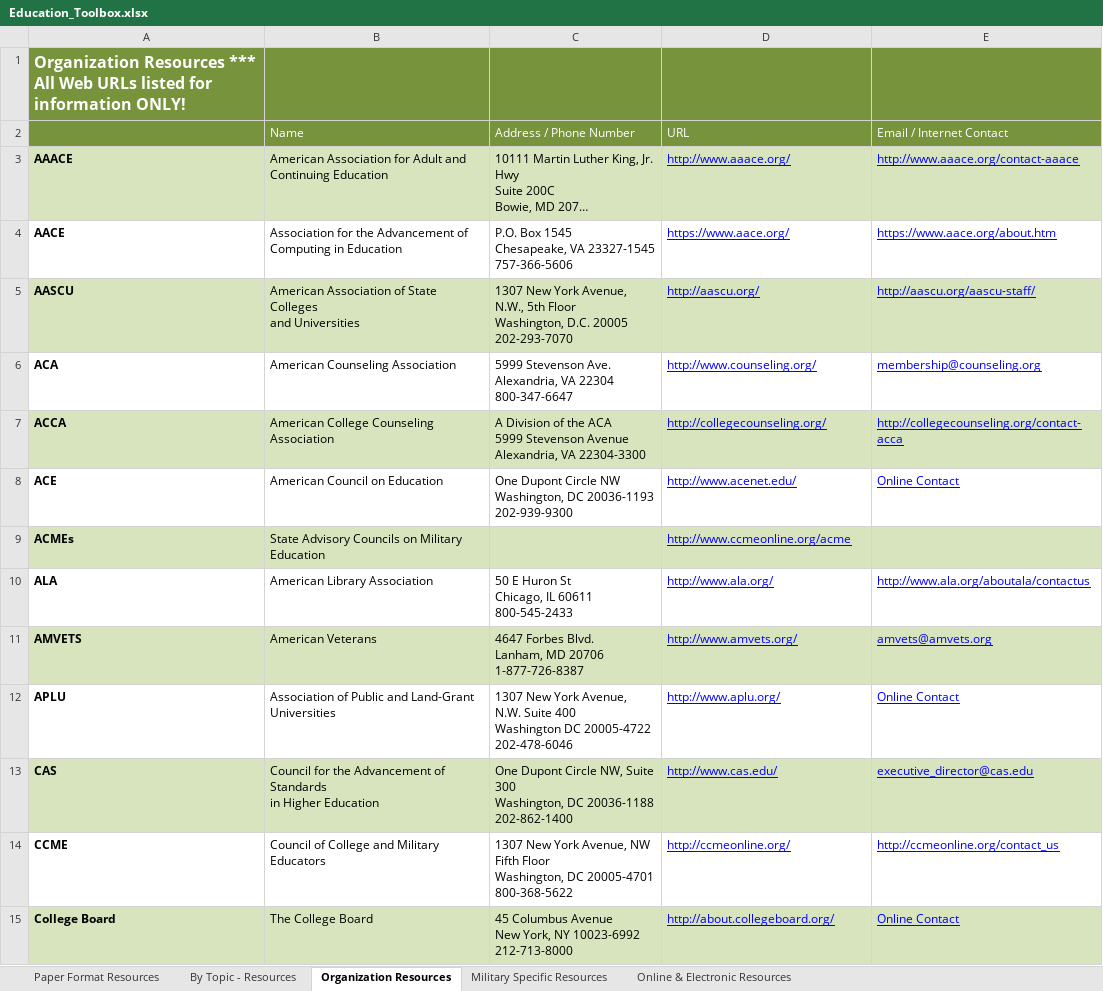
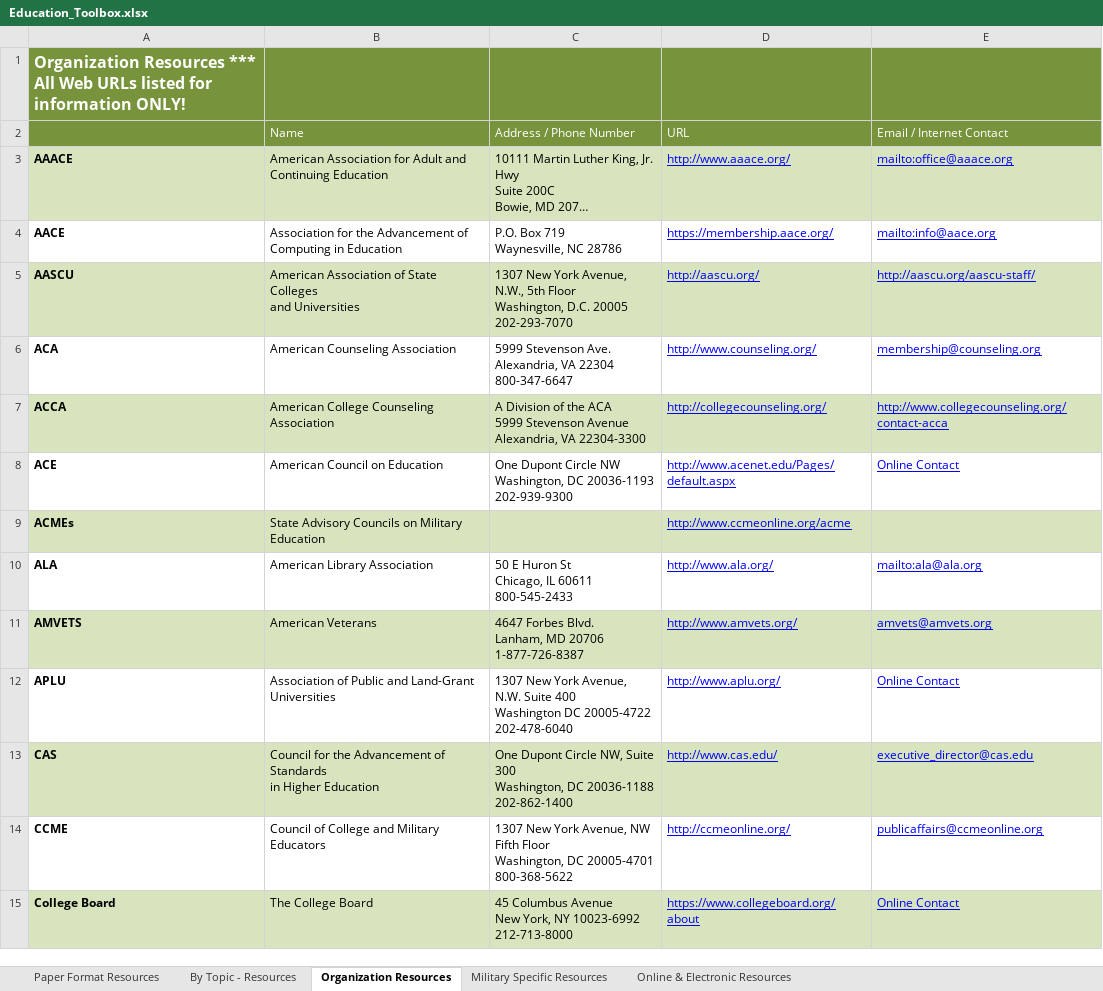
Before and after one commit to hooah/dantes-source, an Excel workbook: _content/Education_Toolbox.xlsx, sheet Organization Resources, drawn as a sheet; only a part is shown; long unchanged cells end in …; values as stored, in another font and other column widths than the file's, no borders; ↵ is a line break in a cell; the diff covers the shown part only; the diff names each change by its address in the sheet, - before the commit and + after, or states it on an @@ line.

```diff
--- a/_content/Education_Toolbox.xlsx (sheet Organization Resources)
+++ b/_content/Education_Toolbox.xlsx (sheet Organization Resources)
-E3 (Email / Internet Contact): http://www.aaace.org/contact-aaace
+E3 (Email / Internet Contact): mailto:office@aaace.org
-C4 (Address / Phone Number): P.O. Box 1545 ↵ Chesapeake, VA 23327-1545 ↵ 757-366-5606
+C4 (Address / Phone Number): P.O. Box 719 ↵ Waynesville, NC 28786
-D4 (URL): https://www.aace.org/
+D4 (URL): https://membership.aace.org/
-E4 (Email / Internet Contact): https://www.aace.org/about.htm
+E4 (Email / Internet Contact): mailto:info@aace.org
-E7 (Email / Internet Contact): http://collegecounseling.org/contact-acca
+E7 (Email / Internet Contact): http://www.collegecounseling.org/contact-acca
-D8 (URL): http://www.acenet.edu/
+D8 (URL): http://www.acenet.edu/Pages/default.aspx
-E10 (Email / Internet Contact): http://www.ala.org/aboutala/contactus
+E10 (Email / Internet Contact): mailto:ala@ala.org
-C12 (Address / Phone Number): …DC 20005-4722 ↵ 202-478-6046
+C12 (Address / Phone Number): …DC 20005-4722 ↵ 202-478-6040
-E14 (Email / Internet Contact): http://ccmeonline.org/contact_us
+E14 (Email / Internet Contact): publicaffairs@ccmeonline.org
-D15 (URL): http://about.collegeboard.org/
+D15 (URL): https://www.collegeboard.org/about
```
Also changed, not shown: 1 removed row and 9 edited cells elsewhere in this sheet, sheet Military Specific Resources, sheet By Topic - Resources, sheet Online & Electronic Resources, sheet Paper Format Resources, 8 other files.
